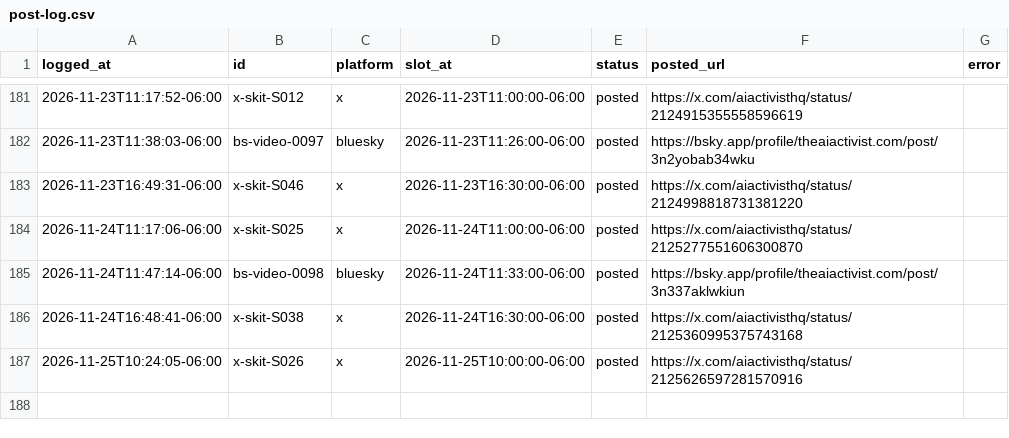
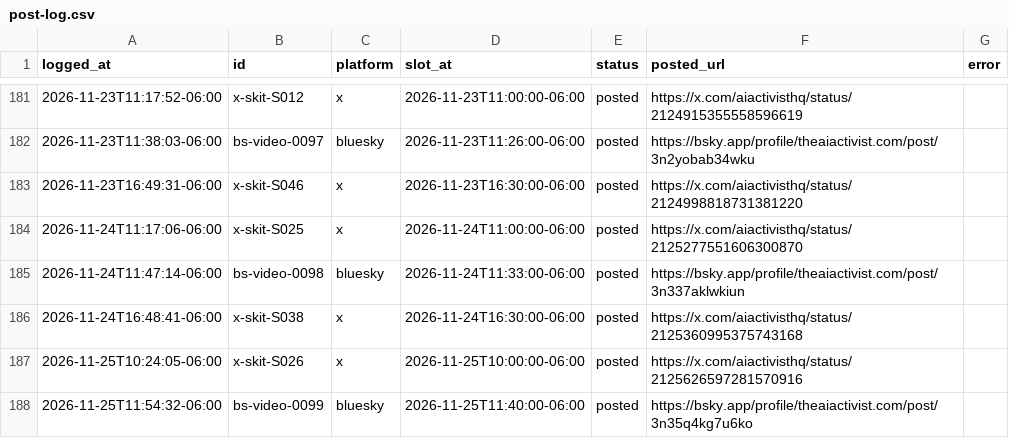
Before and after one commit to KidRain1000/aiactivist-cloudpost, a CSV file: post-log.csv, drawn as a sheet; only a part is shown, gaps mark what is left out; the diff names each change by its address in the sheet, - before the commit and + after, or states it on an @@ line.

```diff
--- a/post-log.csv
+++ b/post-log.csv
+row 188: 2026-11-25T11:54:32-06:00 | bs-video-0099 | bluesky | 2026-11-25T11:40:00-06:00 | posted | https://bsky.app/profile/theaiactivist.com/post/3n35q4kg7u6ko
```
Also changed, not shown: 1 other file.
